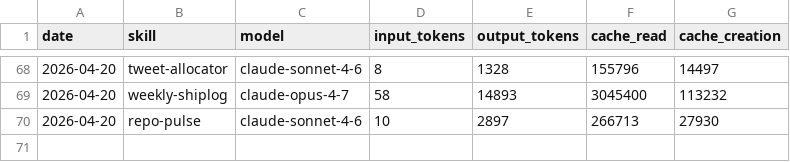
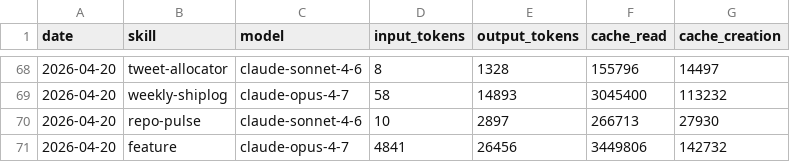
Before and after one commit to aaronjmars/aeon-agent, a CSV file: memory/token-usage.csv, drawn as a sheet; only a part is shown, gaps mark what is left out.

```diff
--- a/memory/token-usage.csv
+++ b/memory/token-usage.csv
@@ -70 +70,2 @@ date,skill,model,input_tokens,output_tokens,cache_read,cache_creation
 2026-04-20,repo-pulse,claude-sonnet-4-6,10,2897,266713,27930
+2026-04-20,feature,claude-opus-4-7,4841,26456,3449806,142732
```
Also changed, not shown: 4 other files.
